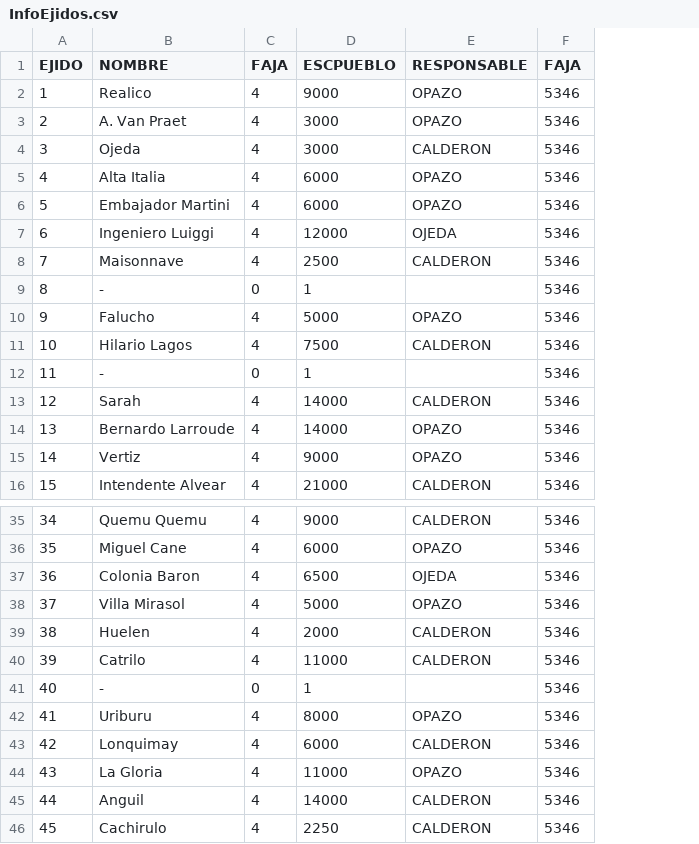
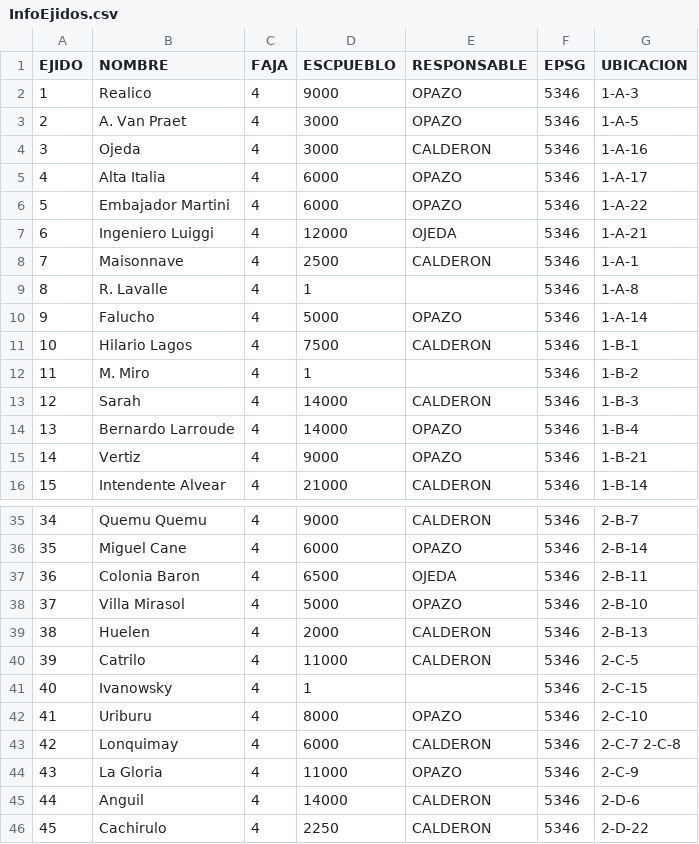
Before and after one commit to jopaz0/QGis-DGC, a CSV file: InfoEjidos.csv, drawn as a sheet; only a part is shown, gaps mark what is left out; the diff covers the shown part only; the diff names each change by its address in the sheet, - before the commit and + after, or states it on an @@ line.

Commit message:
Added Ubicacion column

```diff
--- a/InfoEjidos.csv
+++ b/InfoEjidos.csv
+column G (UBICACION), rows 2-16: 1-A-3 | 1-A-5 | 1-A-16 | 1-A-17 | 1-A-22 | 1-A-21 | 1-A-1 | 1-A-8 | 1-A-14 | 1-B-1 | 1-B-2 | 1-B-3 | 1-B-4 | 1-B-21 | 1-B-14; rows 35-46: 2-B-7 | 2-B-14 | 2-B-11 | 2-B-10 | 2-B-13 | 2-C-5 | 2-C-15 | 2-C-10 | 2-C-7 2-C-8 | 2-C-9 | 2-D-6 | 2-D-22
-F1: FAJA
+F1: EPSG
-B9 (NOMBRE): -
+B9 (NOMBRE): R. Lavalle
-C9 (FAJA): 0
+C9 (FAJA): 4
-B12 (NOMBRE): -
+B12 (NOMBRE): M. Miro
-C12 (FAJA): 0
+C12 (FAJA): 4
-B41 (NOMBRE): -
+B41 (NOMBRE): Ivanowsky
-C41 (FAJA): 0
+C41 (FAJA): 4
```
Also changed, not shown: 33 edited cells elsewhere in this file.
